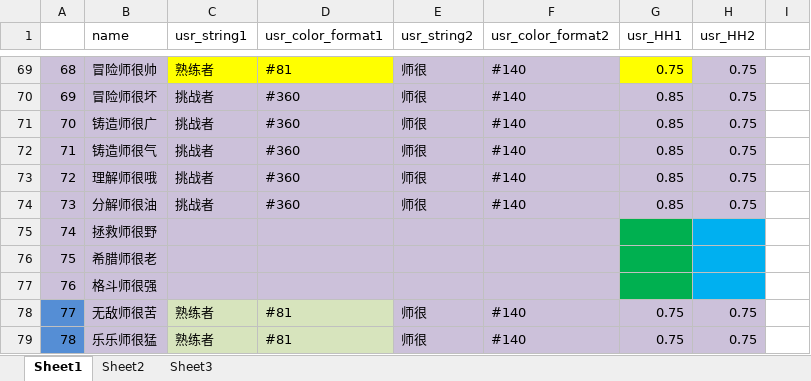
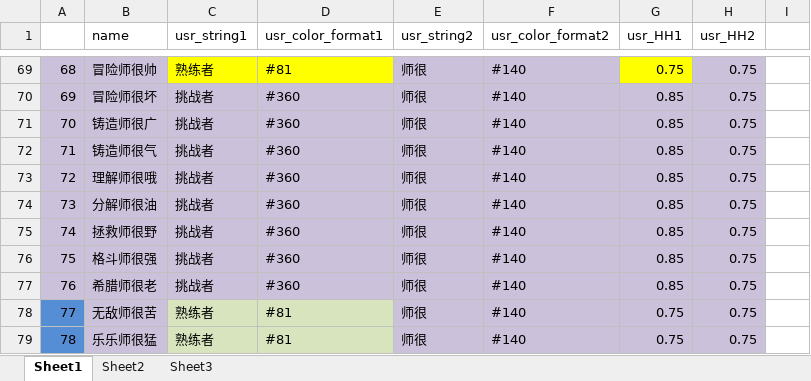
Before and after one commit to Lightman-yang/webdriver_new, an Excel workbook: lw/game_name.xlsx, sheet Sheet1, drawn as a sheet; only a part is shown, gaps mark what is left out; values as stored, in another font and other column widths than the file's, no borders; the diff names each change by its address in the sheet, - before the commit and + after, or states it on an @@ line.

```diff
--- a/lw/game_name.xlsx (sheet Sheet1)
+++ b/lw/game_name.xlsx (sheet Sheet1)
-C75:C77 (usr_string1): (empty)
+C75:C77 (usr_string1): 挑战者
-D75:D77 (usr_color_format1): (empty)
+D75:D77 (usr_color_format1): #360
-E75:E77 (usr_string2): (empty)
+E75:E77 (usr_string2): 师很
-F75:F77 (usr_color_format2): (empty)
+F75:F77 (usr_color_format2): #140
-G75:G77 (usr_HH1): (empty)
+G75:G77 (usr_HH1): 0.85
-G75:G77 fill: #00B050
+G75:G77 fill: #CCC1DA
-H75:H77 (usr_HH2): (empty)
+H75:H77 (usr_HH2): 0.75
-H75:H77 fill: #00B0F0
+H75:H77 fill: #CCC1DA
-B76 (name): 希腊师很老
+B76 (name): 格斗师很强
-B77 (name): 格斗师很强
+B77 (name): 希腊师很老
```
Also changed, not shown: 1 other file.
